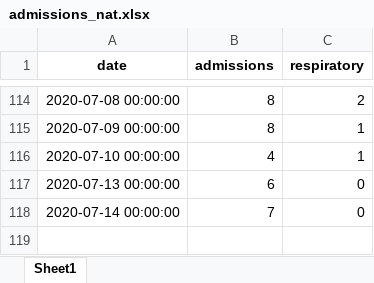
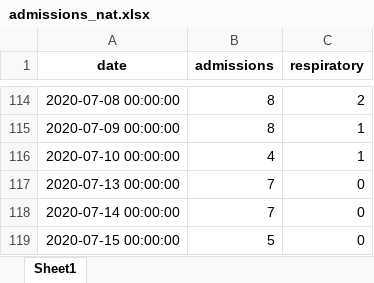
Before and after one commit to frefrik/covid19-nor-admissions, an Excel workbook: data/admissions_nat.xlsx, sheet Sheet1, drawn as a sheet; only a part is shown, gaps mark what is left out; values as stored, in another font and other column widths than the file's, no borders; the diff names each change by its address in the sheet, - before the commit and + after, or states it on an @@ line.

```diff
--- a/data/admissions_nat.xlsx (sheet Sheet1)
+++ b/data/admissions_nat.xlsx (sheet Sheet1)
-B117 (admissions): 6
+B117 (admissions): 7
+row 119: 2020-07-15 00:00:00 | 5 | 0
```
Also changed, not shown: data/admissions_org.xlsx, data/admissions_reg.xlsx, 3 other files.
